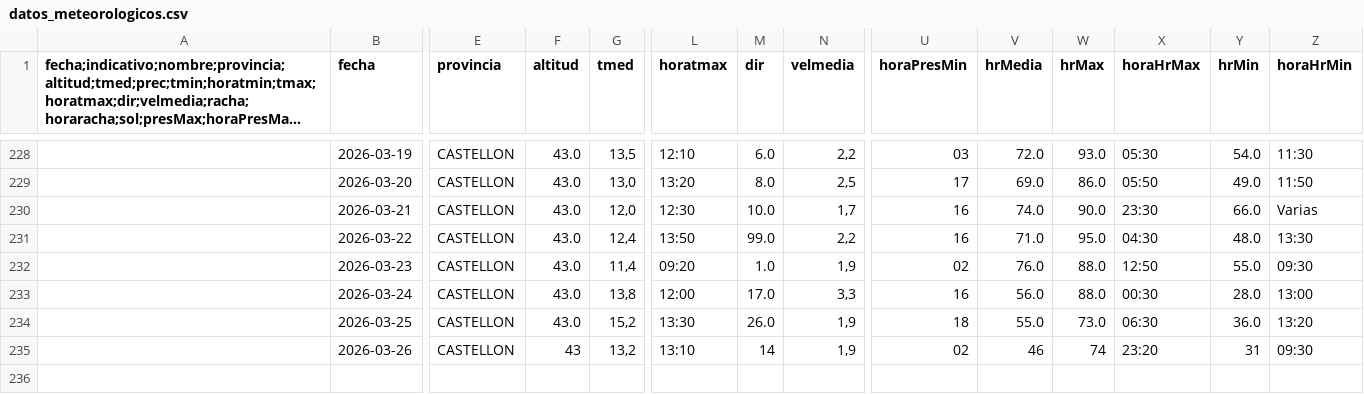
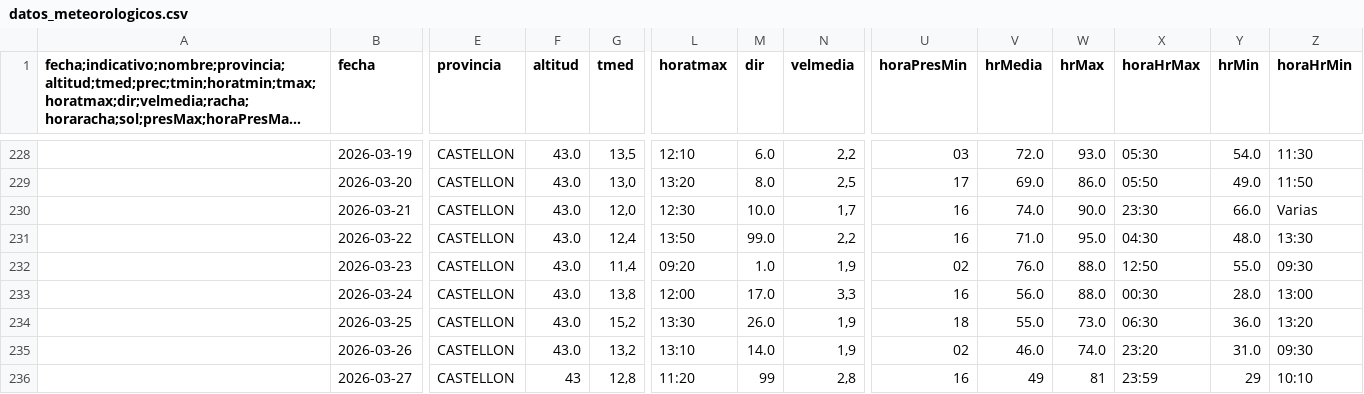
Before and after one commit to AlbertPoloMolina/meteo_information, a CSV file: datos_meteorologicos.csv, drawn as a sheet; only a part is shown, gaps mark what is left out; long unchanged cells end in …; rows hold the shown columns only; the diff names each change by its address in the sheet, - before the commit and + after, or states it on an @@ line.

Commit message:
Update CSV [skip ci]

```diff
--- a/datos_meteorologicos.csv
+++ b/datos_meteorologicos.csv
-F235 (altitud): 43
+F235 (altitud): 43.0
-M235 (dir): 14
+M235 (dir): 14.0
-V235 (hrMedia): 46
+V235 (hrMedia): 46.0
-W235 (hrMax): 74
+W235 (hrMax): 74.0
-Y235 (hrMin): 31
+Y235 (hrMin): 31.0
+row 236:  | 2026-03-27 | CASTELLON | 43 | 12,8 | 11:20 | 99 | 2,8 | 16 | 49 | 81 | 23:59 | 29 | 10:10
```
